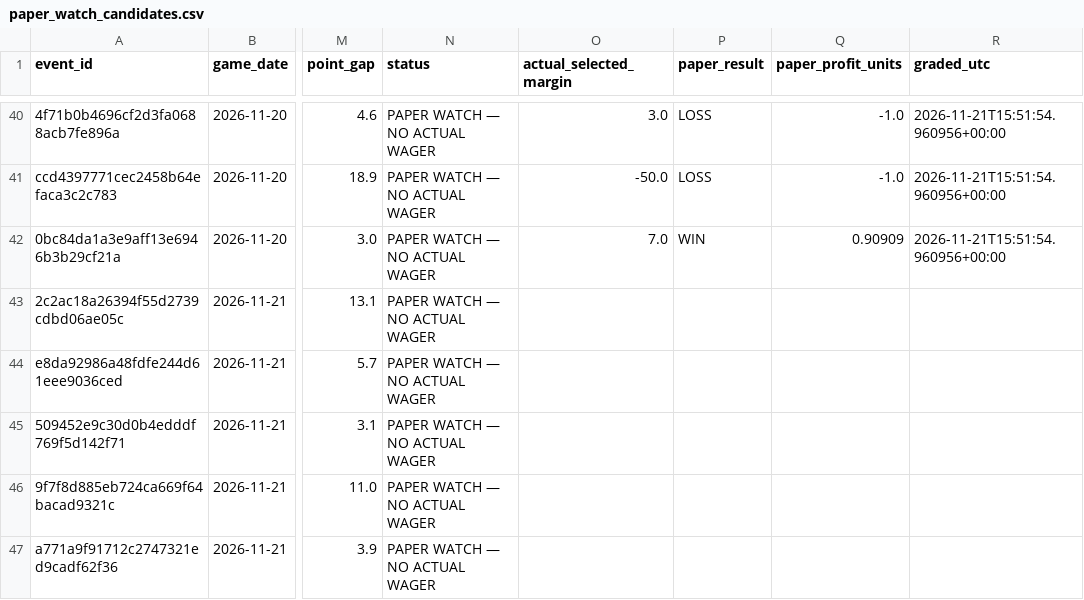
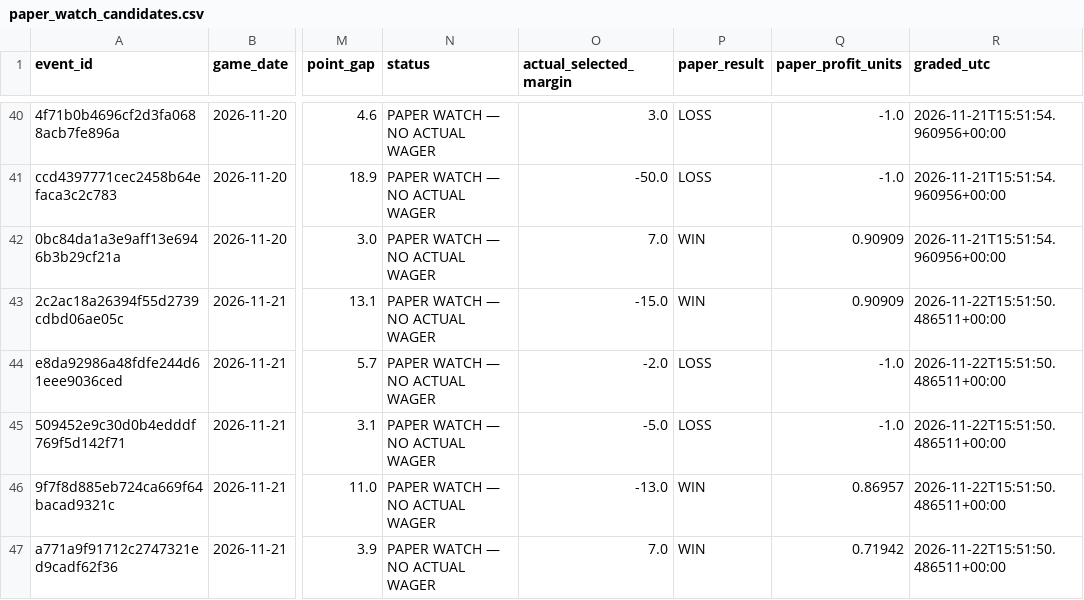
Before and after one commit to chelselaina/first-half-edge, a CSV file: data/paper_watch_candidates.csv, drawn as a sheet; only a part is shown, gaps mark what is left out; the diff names each change by its address in the sheet, - before the commit and + after, or states it on an @@ line.

```diff
--- a/data/paper_watch_candidates.csv
+++ b/data/paper_watch_candidates.csv
-O43 (actual_selected_margin): (empty)
+O43 (actual_selected_margin): -15.0
-P43 (paper_result): (empty)
+P43 (paper_result): WIN
-Q43 (paper_profit_units): (empty)
+Q43 (paper_profit_units): 0.90909
-R43:R47 (graded_utc): (empty)
+R43:R47 (graded_utc): 2026-11-22T15:51:50.486511+00:00
-O44 (actual_selected_margin): (empty)
+O44 (actual_selected_margin): -2.0
-P44:P45 (paper_result): (empty)
+P44:P45 (paper_result): LOSS
-Q44:Q45 (paper_profit_units): (empty)
+Q44:Q45 (paper_profit_units): -1.0
-O45 (actual_selected_margin): (empty)
+O45 (actual_selected_margin): -5.0
-O46 (actual_selected_margin): (empty)
+O46 (actual_selected_margin): -13.0
-P46:P47 (paper_result): (empty)
+P46:P47 (paper_result): WIN
-Q46 (paper_profit_units): (empty)
+Q46 (paper_profit_units): 0.86957
-O47 (actual_selected_margin): (empty)
+O47 (actual_selected_margin): 7.0
-Q47 (paper_profit_units): (empty)
+Q47 (paper_profit_units): 0.71942
```
Also changed, not shown: 1 other file.
